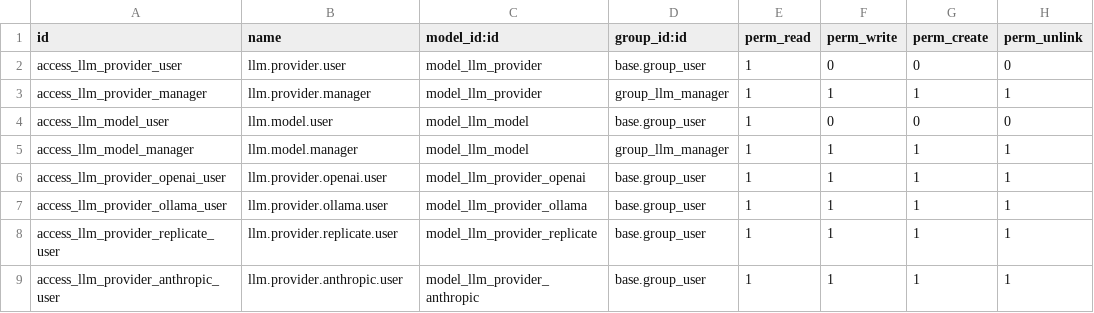
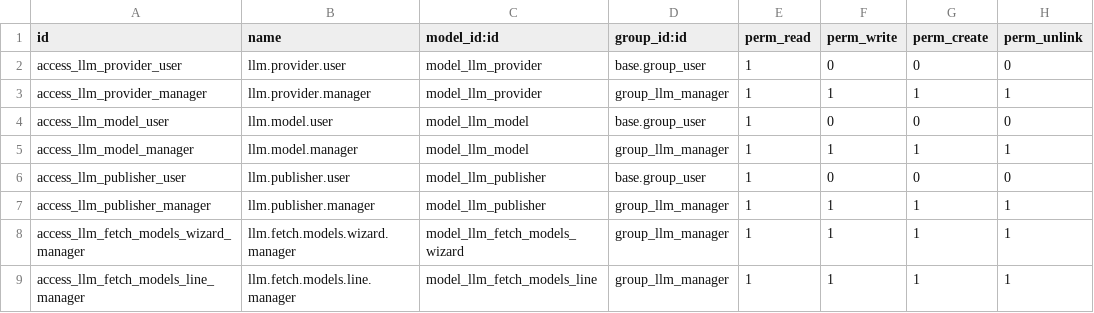
Before and after one commit to maxxcte/0doo-llm, a CSV file: llm/security/ir.model.access.csv, drawn as a sheet.

```diff
--- a/llm/security/ir.model.access.csv
+++ b/llm/security/ir.model.access.csv
@@ -5,5 +5,5 @@ access_llm_model_user,llm.model.user,model_llm_model,base.group_user,1,0,0,0
 access_llm_model_manager,llm.model.manager,model_llm_model,group_llm_manager,1,1,1,1
-access_llm_provider_openai_user,llm.provider.openai.user,model_llm_provider_openai,base.group_user,1,1,1,1
-access_llm_provider_ollama_user,llm.provider.ollama.user,model_llm_provider_ollama,base.group_user,1,1,1,1
-access_llm_provider_replicate_user,llm.provider.replicate.user,model_llm_provider_replicate,base.group_user,1,1,1,1
-access_llm_provider_anthropic_user,llm.provider.anthropic.user,model_llm_provider_anthropic,base.group_user,1,1,1,1
+access_llm_publisher_user,llm.publisher.user,model_llm_publisher,base.group_user,1,0,0,0
+access_llm_publisher_manager,llm.publisher.manager,model_llm_publisher,group_llm_manager,1,1,1,1
+access_llm_fetch_models_wizard_manager,llm.fetch.models.wizard.manager,model_llm_fetch_models_wizard,group_llm_manager,1,1,1,1
+access_llm_fetch_models_line_manager,llm.fetch.models.line.manager,model_llm_fetch_models_line,group_llm_manager,1,1,1,1
```
Also changed, not shown: 41 other files.
